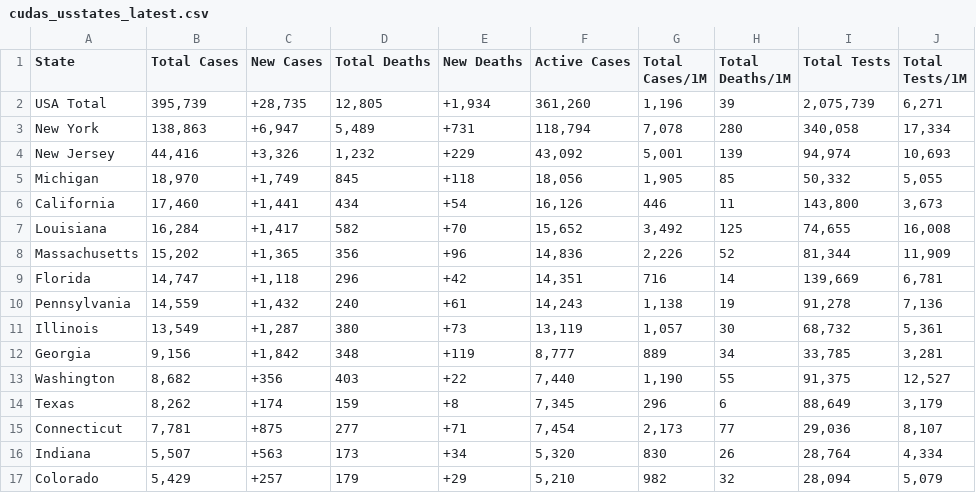
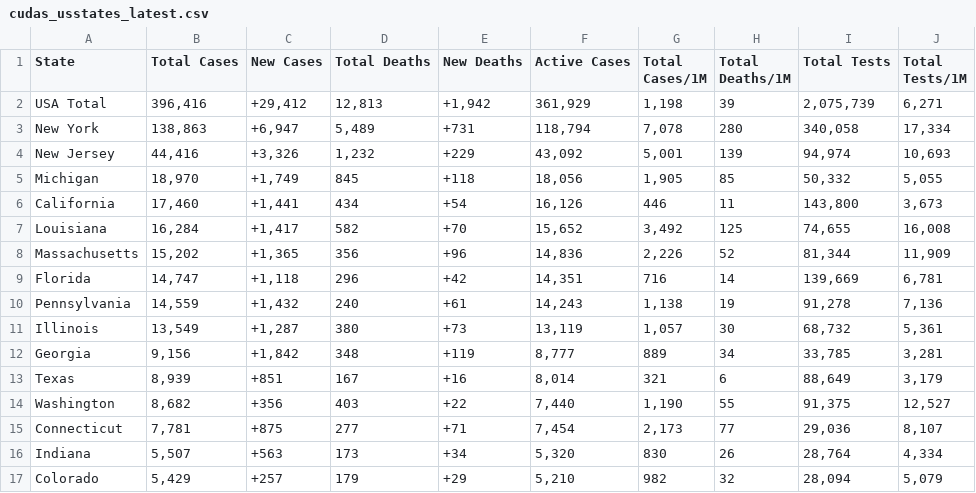
Before and after one commit to WeatherEric/covid19, a CSV file: latestdata/cudas_usstates_latest.csv, drawn as a sheet; only a part is shown.

Commit message:
20200408 00:45:01Z Upload

```diff
--- a/latestdata/cudas_usstates_latest.csv
+++ b/latestdata/cudas_usstates_latest.csv
@@ -1,3 +1,3 @@
 State,Total Cases,New Cases,Total Deaths,New Deaths,Active Cases,Total Cases/1M,Total Deaths/1M,Total Tests,Total Tests/1M
-USA Total,"395,739","+28,735","12,805","+1,934","361,260","1,196",39,"2,075,739","6,271"
+USA Total,"396,416","+29,412","12,813","+1,942","361,929","1,198",39,"2,075,739","6,271"
 New York,"138,863","+6,947","5,489",+731,"118,794","7,078",280,"340,058","17,334"
@@ -12,4 +12,4 @@ Illinois,"13,549","+1,287",380,+73,"13,119","1,057",30,"68,732","5,361"
 Georgia,"9,156","+1,842",348,+119,"8,777",889,34,"33,785","3,281"
+Texas,"8,939",+851,167,+16,"8,014",321,6,"88,649","3,179"
 Washington,"8,682",+356,403,+22,"7,440","1,190",55,"91,375","12,527"
-Texas,"8,262",+174,159,+8,"7,345",296,6,"88,649","3,179"
 Connecticut,"7,781",+875,277,+71,"7,454","2,173",77,"29,036","8,107"
```
